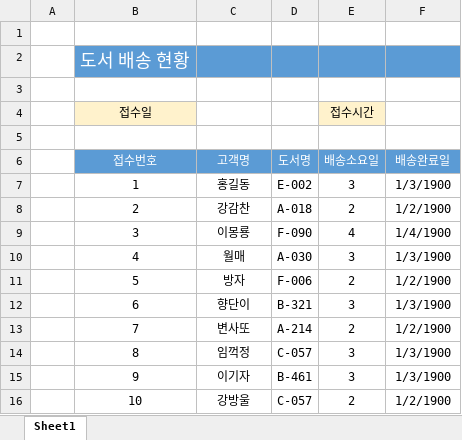
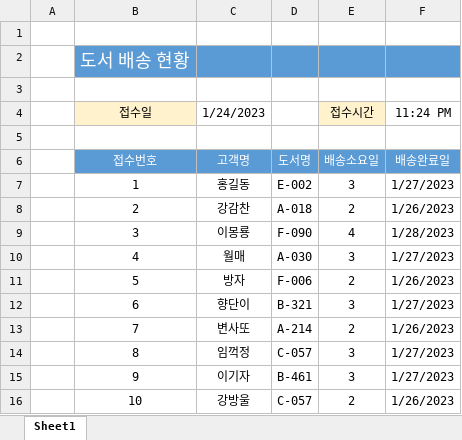
Before and after one commit to yonghun16/Study, an Excel workbook: Data_analysis/직장인을 위한 실무 엑셀/Chapter01/Section01/자동오늘날짜(준비).xlsx, sheet Sheet1, drawn as a sheet; values as stored, in another font and other column widths than the file's, no borders; the diff names each change by its address in the sheet, - before the commit and + after, or states it on an @@ line.

```diff
--- a/Data_analysis/직장인을 위한 실무 엑셀/Chapter01/Section01/자동오늘날짜(준비).xlsx (sheet Sheet1)
+++ b/Data_analysis/직장인을 위한 실무 엑셀/Chapter01/Section01/자동오늘날짜(준비).xlsx (sheet Sheet1)
-C4: (empty)
+C4: 1/24/2023
-F4: (empty)
+F4: 11:24 PM
-F7 (11:24 PM): 1/3/1900
+F7 (11:24 PM): 1/27/2023
-F8 (11:24 PM): 1/2/1900
+F8 (11:24 PM): 1/26/2023
-F9 (11:24 PM): 1/4/1900
+F9 (11:24 PM): 1/28/2023
-F10 (11:24 PM): 1/3/1900
+F10 (11:24 PM): 1/27/2023
-F11 (11:24 PM): 1/2/1900
+F11 (11:24 PM): 1/26/2023
-F12 (11:24 PM): 1/3/1900
+F12 (11:24 PM): 1/27/2023
-F13 (11:24 PM): 1/2/1900
+F13 (11:24 PM): 1/26/2023
-F14:F15 (11:24 PM): 1/3/1900
+F14:F15 (11:24 PM): 1/27/2023
-F16 (11:24 PM): 1/2/1900
+F16 (11:24 PM): 1/26/2023
```
Also changed, not shown: Data_analysis/직장인을 위한 실무 엑셀/Chapter01/Section01/0으로시작하는숫자(준비).xlsx, Data_analysis/직장인을 위한 실무 엑셀/Chapter01/Section01/범위선택(준비).xlsx, 10 other files.
